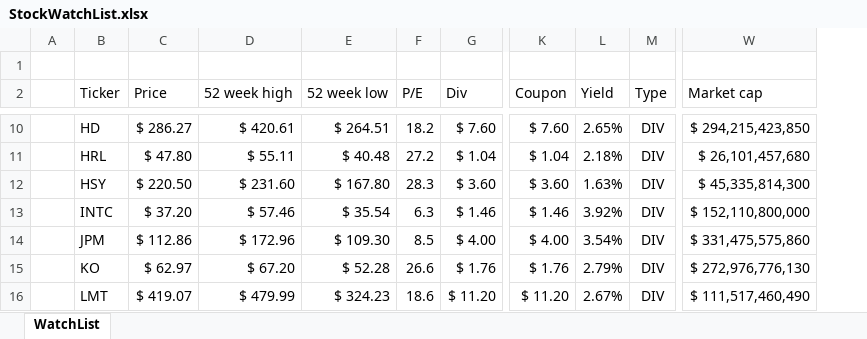
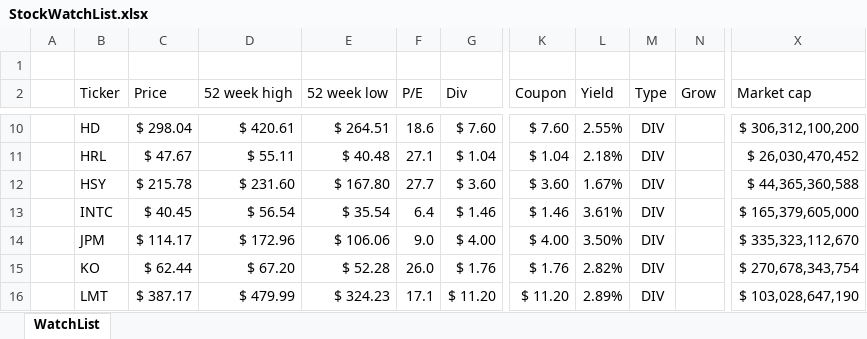
Before and after one commit to harveywargo2/Investing-Repo, an Excel workbook: StockWatchList.xlsx, sheet WatchList, drawn as a sheet; only a part is shown, gaps mark what is left out; values as stored, in another font and other column widths than the file's, no borders; conditional formats and table styles not drawn; addresses are those after the commit; the diff covers the shown part only; the diff names each change by its address in the sheet, - before the commit and + after, or states it on an @@ line.

```diff
--- a/StockWatchList.xlsx (sheet WatchList)
+++ b/StockWatchList.xlsx (sheet WatchList)
+column N (Grow), empty
-C10 (Price): $ 286.27
+C10 (Price): $ 298.04
-F10 (P/E): 18.2
+F10 (P/E): 18.6
-L10 (Yield): 2.65%
+L10 (Yield): 2.55%
-X10 (Market cap): $ 294,215,423,850
+X10 (Market cap): $ 306,312,100,200
-C11 (Price): $ 47.80
+C11 (Price): $ 47.67
-F11 (P/E): 27.2
+F11 (P/E): 27.1
-X11 (Market cap): $ 26,101,457,680
+X11 (Market cap): $ 26,030,470,452
-C12 (Price): $ 220.50
+C12 (Price): $ 215.78
-F12 (P/E): 28.3
+F12 (P/E): 27.7
-L12 (Yield): 1.63%
+L12 (Yield): 1.67%
-X12 (Market cap): $ 45,335,814,300
+X12 (Market cap): $ 44,365,360,588
-C13 (Price): $ 37.20
+C13 (Price): $ 40.45
-D13 (52 week high): $ 57.46
+D13 (52 week high): $ 56.54
-F13 (P/E): 6.3
+F13 (P/E): 6.4
-L13 (Yield): 3.92%
+L13 (Yield): 3.61%
-X13 (Market cap): $ 152,110,800,000
+X13 (Market cap): $ 165,379,605,000
-C14 (Price): $ 112.86
+C14 (Price): $ 114.17
-E14 (52 week low): $ 109.30
+E14 (52 week low): $ 106.06
-F14 (P/E): 8.5
+F14 (P/E): 9.0
-L14 (Yield): 3.54%
+L14 (Yield): 3.50%
-X14 (Market cap): $ 331,475,575,860
+X14 (Market cap): $ 335,323,112,670
-C15 (Price): $ 62.97
+C15 (Price): $ 62.44
-F15 (P/E): 26.6
+F15 (P/E): 26.0
-L15 (Yield): 2.79%
+L15 (Yield): 2.82%
-X15 (Market cap): $ 272,976,776,130
+X15 (Market cap): $ 270,678,343,754
-C16 (Price): $ 419.07
+C16 (Price): $ 387.17
-F16 (P/E): 18.6
+F16 (P/E): 17.1
-L16 (Yield): 2.67%
+L16 (Yield): 2.89%
-X16 (Market cap): $ 111,517,460,490
+X16 (Market cap): $ 103,028,647,190
```
Also changed, not shown: 77 edited cells elsewhere in this sheet, 1 other file.
